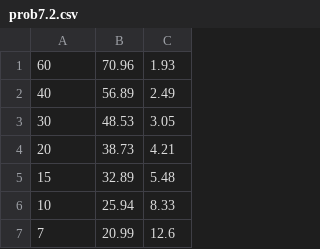
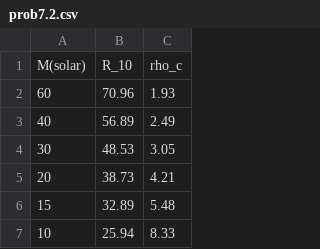
Before and after one commit to achatman/astro580, a CSV file: homework/prob7.2.csv, drawn as a sheet; only a part is shown; the shorter side is filled out with more unchanged rows.

Commit message:
Added a title line.

```diff
--- a/homework/prob7.2.csv
+++ b/homework/prob7.2.csv
@@ -1 +1,2 @@
+M(solar), R_10, rho_c
 60,70.96,1.93
```
